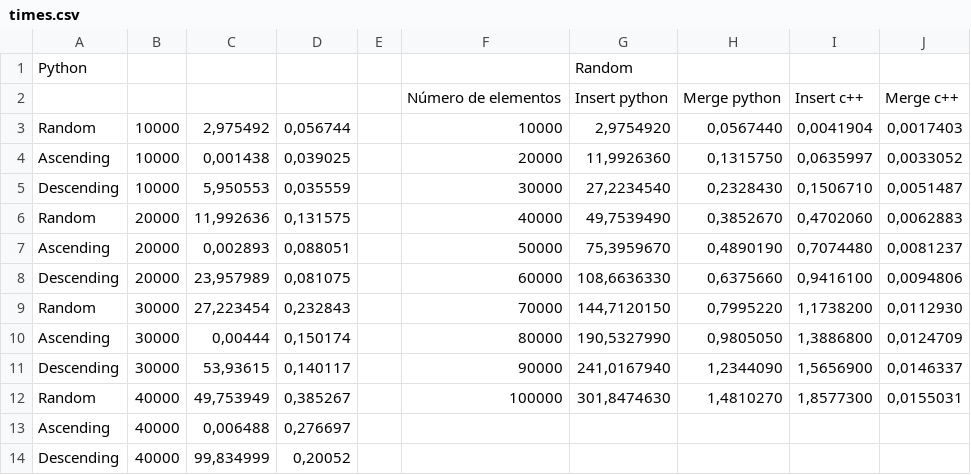
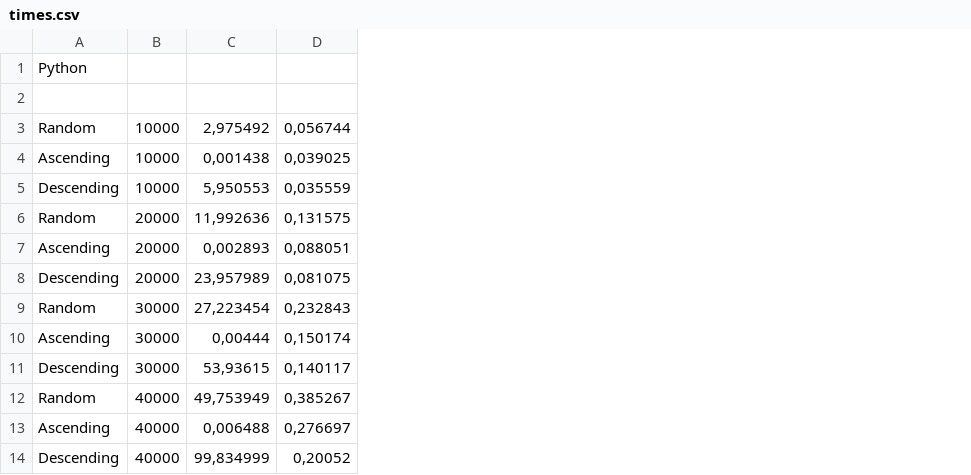
Before and after one commit to JPMarciano/EDA, a CSV file: HomeWork1/times.csv, drawn as a sheet; only a part is shown; the diff names each change by its address in the sheet, - before the commit and + after, or states it on an @@ line.

Commit message:
graphics

```diff
--- a/HomeWork1/times.csv
+++ b/HomeWork1/times.csv
-column E, empty
-column F, rows 2-12: Número de elementos | 10000 | 20000 | 30000 | 40000 | 50000 | 60000 | 70000 | 80000 | 90000 | 100000
-column G, rows 1-12: Random | Insert python | 2,9754920 | 11,9926360 | 27,2234540 | 49,7539490 | 75,3959670 | 108,6636330 | 144,7120150 | 190,5327990 | 241,0167940 | 301,8474630
-column H, rows 2-12: Merge python | 0,0567440 | 0,1315750 | 0,2328430 | 0,3852670 | 0,4890190 | 0,6375660 | 0,7995220 | 0,9805050 | 1,2344090 | 1,4810270
-column I, rows 2-12: Insert c++ | 0,0041904 | 0,0635997 | 0,1506710 | 0,4702060 | 0,7074480 | 0,9416100 | 1,1738200 | 1,3886800 | 1,5656900 | 1,8577300
-column J, rows 2-12: Merge c++ | 0,0017403 | 0,0033052 | 0,0051487 | 0,0062883 | 0,0081237 | 0,0094806 | 0,0112930 | 0,0124709 | 0,0146337 | 0,0155031
-row 2:  |  |  |  |  | Número de elementos | Insert python | Merge python | Insert c++ | Merge c++
+row 2: (empty)
```
